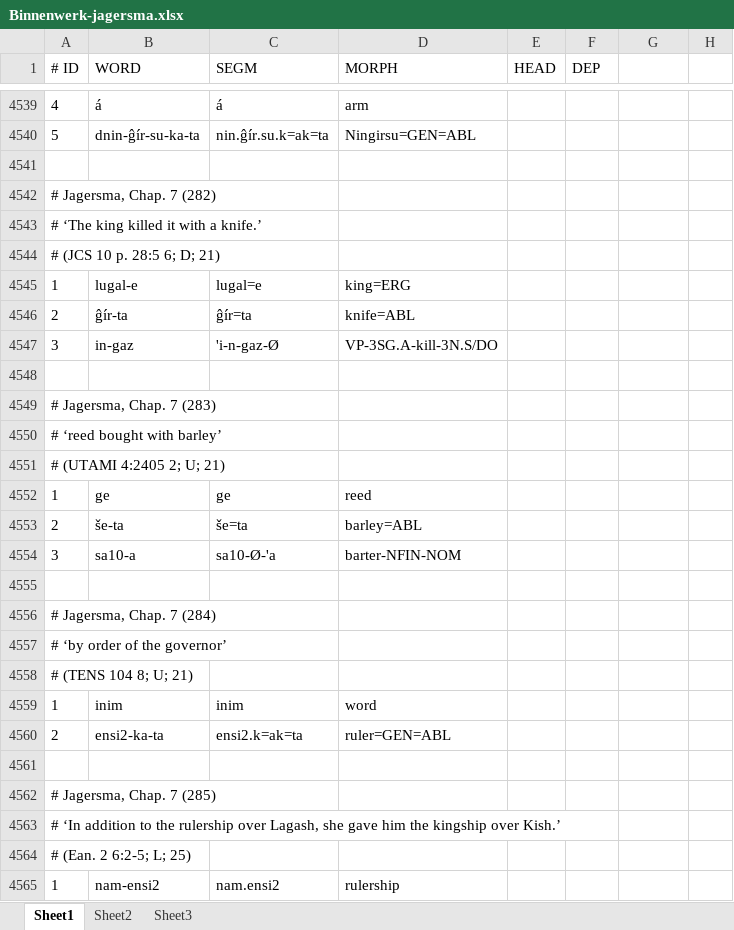
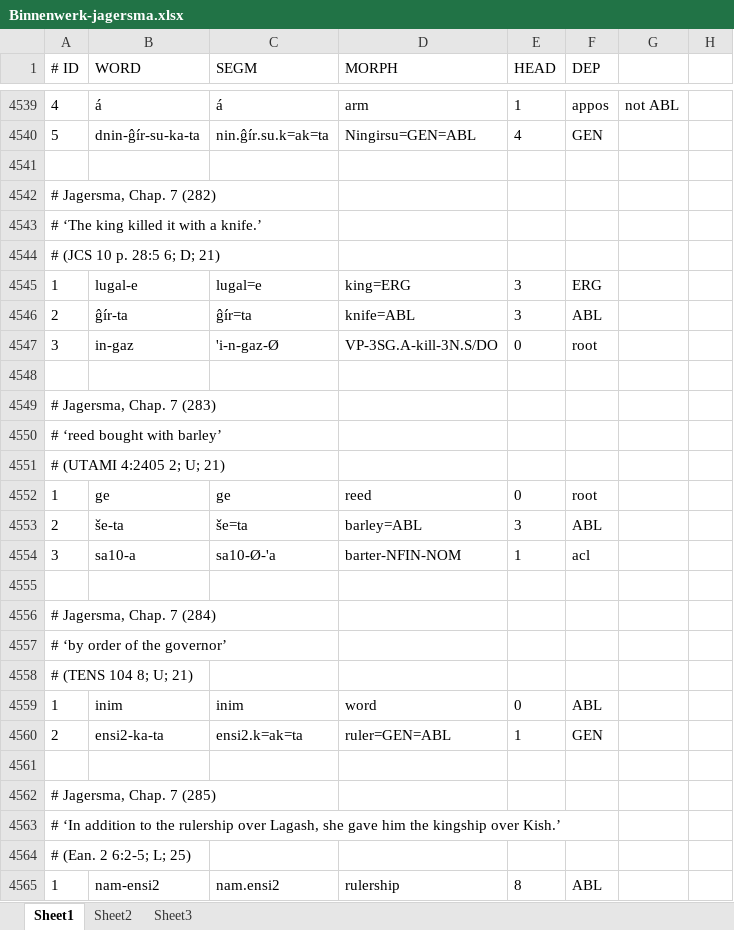
Before and after one commit to cdli-gh/mtaac_syntax_corpus, an Excel workbook: reference-data/orig/Binnenwerk-jagersma.xlsx, sheet Sheet1, drawn as a sheet; only a part is shown, gaps mark what is left out; values as stored, in another font and other column widths than the file's, no borders; the diff covers the shown part only; the diff names each change by its address in the sheet, - before the commit and + after, or states it on an @@ line.

```diff
--- a/reference-data/orig/Binnenwerk-jagersma.xlsx (sheet Sheet1)
+++ b/reference-data/orig/Binnenwerk-jagersma.xlsx (sheet Sheet1)
-E4539 (HEAD): (empty)
+E4539 (HEAD): 1
-F4539 (DEP): (empty)
+F4539 (DEP): appos
-G4539: (empty)
+G4539: not ABL
-E4540 (HEAD): (empty)
+E4540 (HEAD): 4
-F4540 (DEP): (empty)
+F4540 (DEP): GEN
-E4545:E4546 (HEAD): (empty)
+E4545:E4546 (HEAD): 3
-F4545 (DEP): (empty)
+F4545 (DEP): ERG
-F4546 (DEP): (empty)
+F4546 (DEP): ABL
-E4547 (HEAD): (empty)
+E4547 (HEAD): 0
-F4547 (DEP): (empty)
+F4547 (DEP): root
-E4552 (HEAD): (empty)
+E4552 (HEAD): 0
-F4552 (DEP): (empty)
+F4552 (DEP): root
-E4553 (HEAD): (empty)
+E4553 (HEAD): 3
-F4553 (DEP): (empty)
+F4553 (DEP): ABL
-E4554 (HEAD): (empty)
+E4554 (HEAD): 1
-F4554 (DEP): (empty)
+F4554 (DEP): acl
-E4559 (HEAD): (empty)
+E4559 (HEAD): 0
-F4559 (DEP): (empty)
+F4559 (DEP): ABL
-E4560 (HEAD): (empty)
+E4560 (HEAD): 1
-F4560 (DEP): (empty)
+F4560 (DEP): GEN
-E4565 (HEAD): (empty)
+E4565 (HEAD): 8
-F4565 (DEP): (empty)
+F4565 (DEP): ABL
```
Also changed, not shown: 1 added row, 1 removed row and 462 edited cells elsewhere in this sheet.
